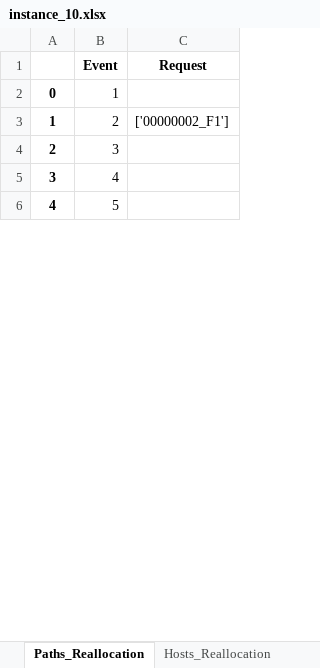
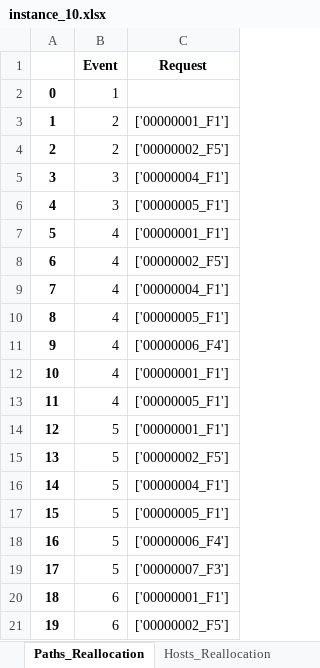
Before and after one commit to marischatten/modeling, an Excel workbook: ModelingV0/output/data/instance_10.xlsx, sheet Paths_Reallocation, drawn as a sheet; only a part is shown; values as stored, in another font and other column widths than the file's, no borders; addresses are those after the commit; the diff covers the shown part only; the diff names each change by its address in the sheet, - before the commit and + after, or states it on an @@ line.

```diff
--- a/ModelingV0/output/data/instance_10.xlsx (sheet Paths_Reallocation)
+++ b/ModelingV0/output/data/instance_10.xlsx (sheet Paths_Reallocation)
-C3 (Request): ['00000002_F1']
+C3 (Request): ['00000001_F1']
+row 4: 2 | 2 | ['00000002_F5']
@@ column A renumbered between rows 5 and 63 @@
-C5 (Request): (empty)
+C5 (Request): ['00000004_F1']
+row 6: 4 | 3 | ['00000005_F1']
-C7 (Request): (empty)
+C7 (Request): ['00000001_F1']
+row 8: 6 | 4 | ['00000002_F5']
+row 9: 7 | 4 | ['00000004_F1']
+row 10: 8 | 4 | ['00000005_F1']
+row 11: 9 | 4 | ['00000006_F4']
+row 12: 10 | 4 | ['00000001_F1']
+row 13: 11 | 4 | ['00000005_F1']
-C14 (Request): (empty)
+C14 (Request): ['00000001_F1']
+row 15: 13 | 5 | ['00000002_F5']
+row 16: 14 | 5 | ['00000004_F1']
+row 17: 15 | 5 | ['00000005_F1']
+row 18: 16 | 5 | ['00000006_F4']
+row 19: 17 | 5 | ['00000007_F3']
+row 20: 18 | 6 | ['00000001_F1']
+row 21: 19 | 6 | ['00000002_F5']
```
Also changed, not shown: 49 added rows and 6 edited cells elsewhere in this sheet, sheet Requests, sheet RTT, sheet Delay, sheet Hosts_Reallocation, sheet Load_Links_Wireless, sheet Load_Links_Optic, 7 more sheets, other sheet tabs, 36 other files.
